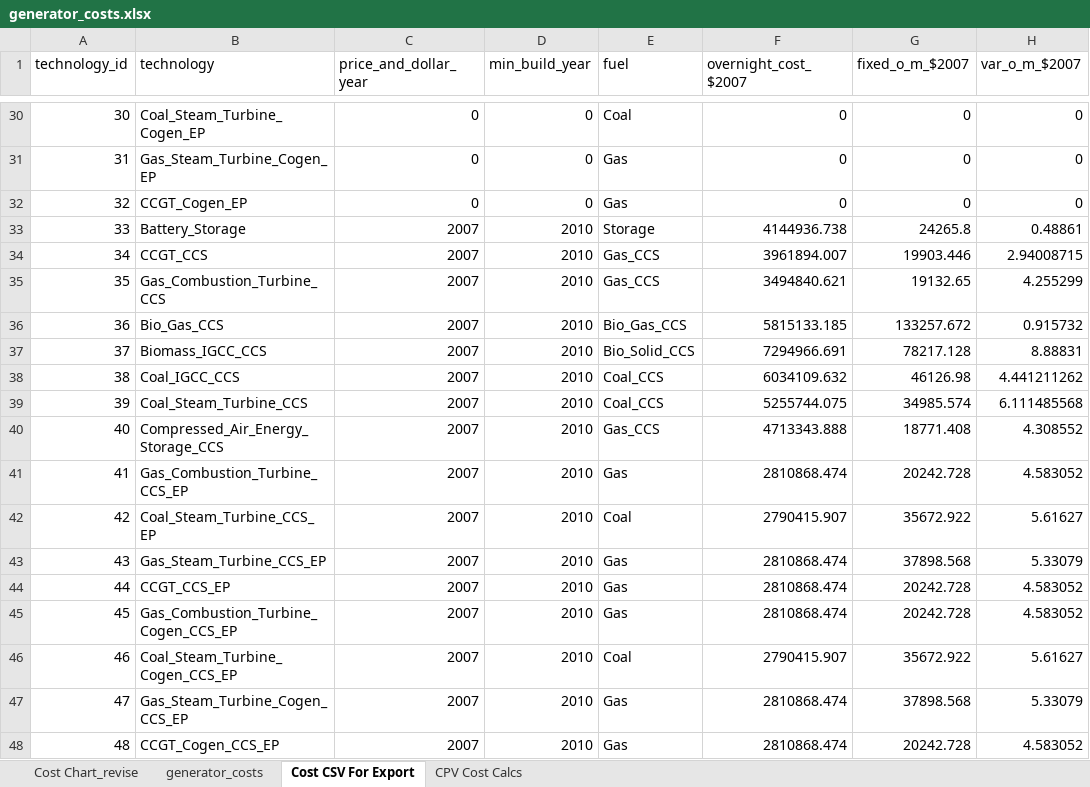
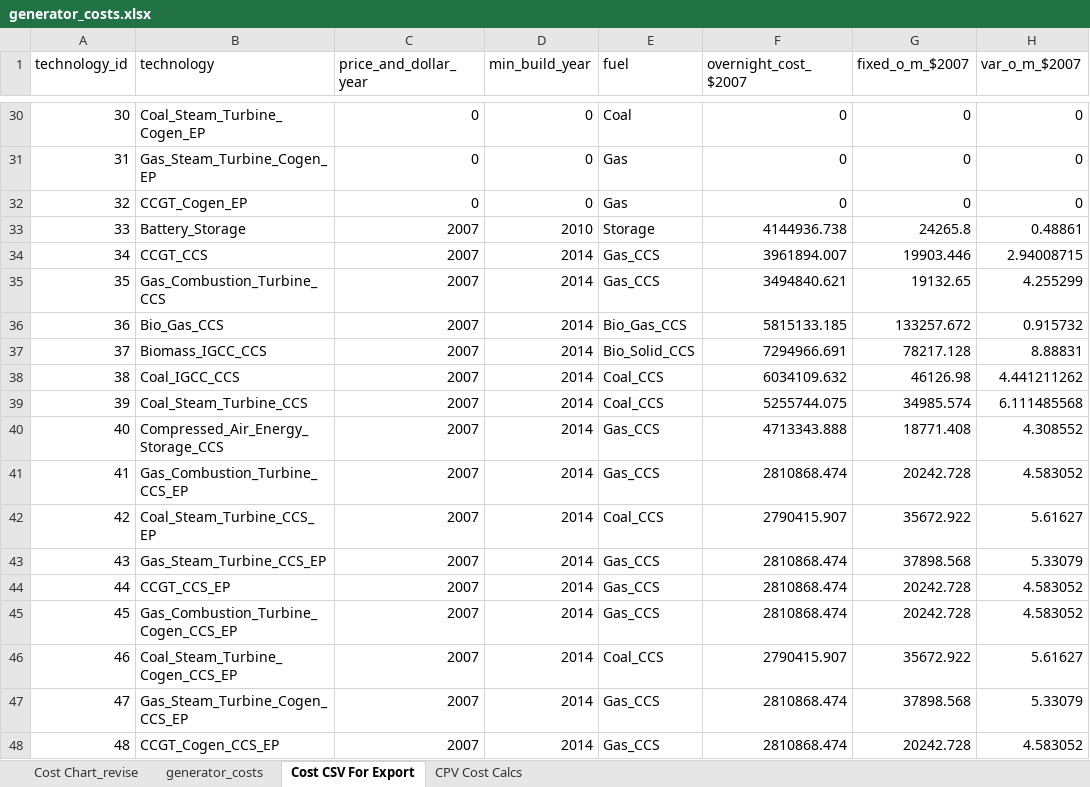
Before and after one commit to josiahjohnston/SWITCH-AMPL-RAEL, an Excel workbook: DatabasePrep/GeneratorInfo/generator_costs.xlsx, sheet Cost CSV For Export, drawn as a sheet; only a part is shown, gaps mark what is left out; values as stored, in another font and other column widths than the file's, no borders; the diff names each change by its address in the sheet, - before the commit and + after, or states it on an @@ line.

Commit message:
- Added a carbon cap - Added units and carbon cap printouts to basicstats - Fixed biomass resource potentials and constrained biomass CCS to these potentials - Made the CCS min build year to be 2014 - Changed the export of proposed_projects.tab to eliminate less promising renewable sites, included wind in this selection - Added battery storage - Fixed a bug in run_switch.sh that didn't print out basicstats or record_results

```diff
--- a/DatabasePrep/GeneratorInfo/generator_costs.xlsx (sheet Cost CSV For Export)
+++ b/DatabasePrep/GeneratorInfo/generator_costs.xlsx (sheet Cost CSV For Export)
-D34:D48 (min_build_year): 2010
+D34:D48 (min_build_year): 2014
-E41 (fuel): Gas
+E41 (fuel): Gas_CCS
-E42 (fuel): Coal
+E42 (fuel): Coal_CCS
-E43:E45 (fuel): Gas
+E43:E45 (fuel): Gas_CCS
-E46 (fuel): Coal
+E46 (fuel): Coal_CCS
-E47:E48 (fuel): Gas
+E47:E48 (fuel): Gas_CCS
```
Also changed, not shown: sheet generator_costs, charts or pictures, 32 other files.
